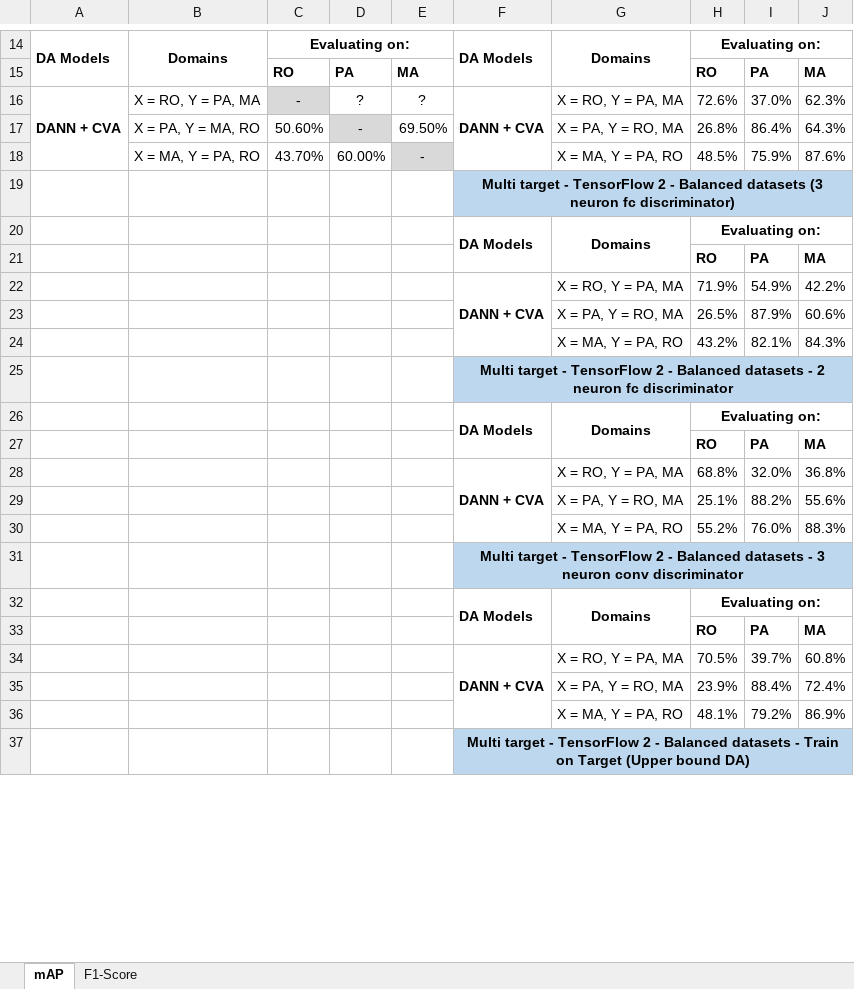
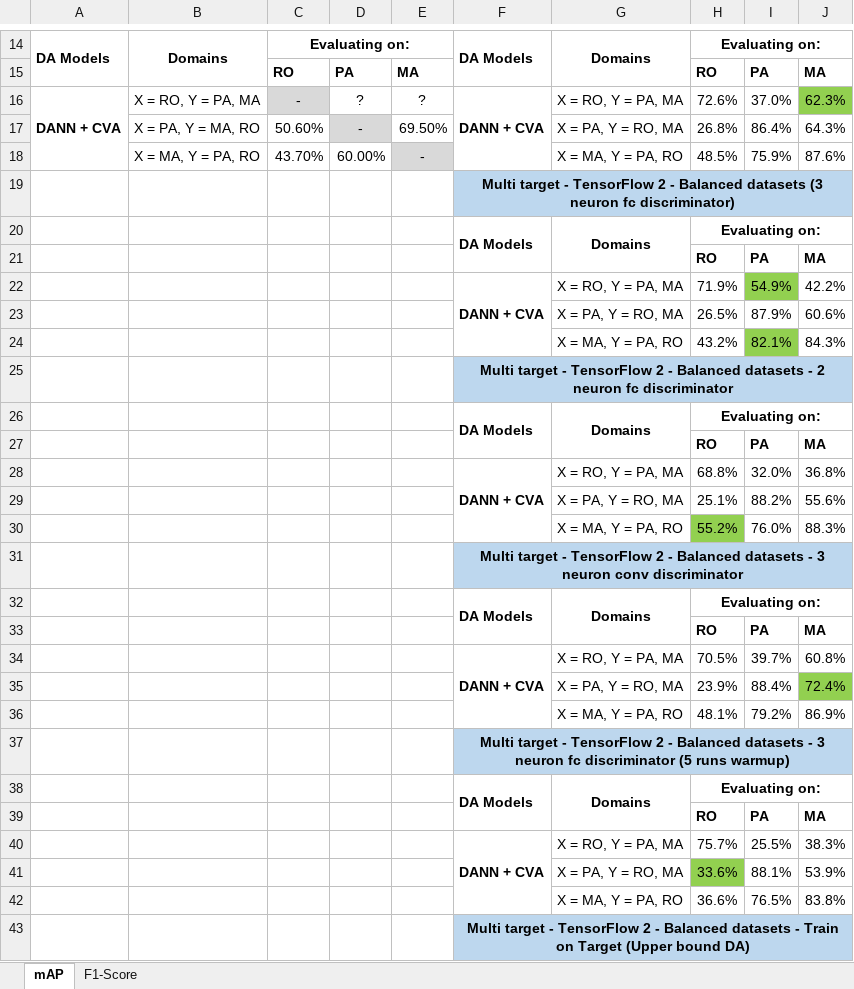
Before and after one commit to LPG-Uerj/FC-DANN_DA_For_CD_MultiTarget_TF2, an Excel workbook: Results/Results.xlsx, sheet mAP, drawn as a sheet; only a part is shown, gaps mark what is left out; values as stored, in another font and other column widths than the file's, no borders; the diff names each change by its address in the sheet, - before the commit and + after, or states it on an @@ line.

```diff
--- a/Results/Results.xlsx (sheet mAP)
+++ b/Results/Results.xlsx (sheet mAP)
-J16 fill: none
+J16 fill: #92D050
-I22 fill: none
+I22 fill: #92D050
-I24 fill: none
+I24 fill: #92D050
-H30 fill: none
+H30 fill: #92D050
-J35 fill: none
+J35 fill: #92D050
+row 37:  |  |  |  |  | Multi target - TensorFlow 2 - Balanced datasets - 3 neuron fc discriminator (5 runs warmup)
+row 38:  |  |  |  |  | DA Models | Domains | Evaluating on:
+row 39:  |  |  |  |  |  |  | RO | PA | MA
+row 40:  |  |  |  |  | DANN + CVA | X = RO, Y = PA, MA | 75.7% | 25.5% | 38.3%
+row 41:  |  |  |  |  |  | X = PA, Y = RO, MA | 33.6% | 88.1% | 53.9%
+row 42:  |  |  |  |  |  | X = MA, Y = PA, RO | 36.6% | 76.5% | 83.8%
```
Also changed, not shown: 29 other files.
